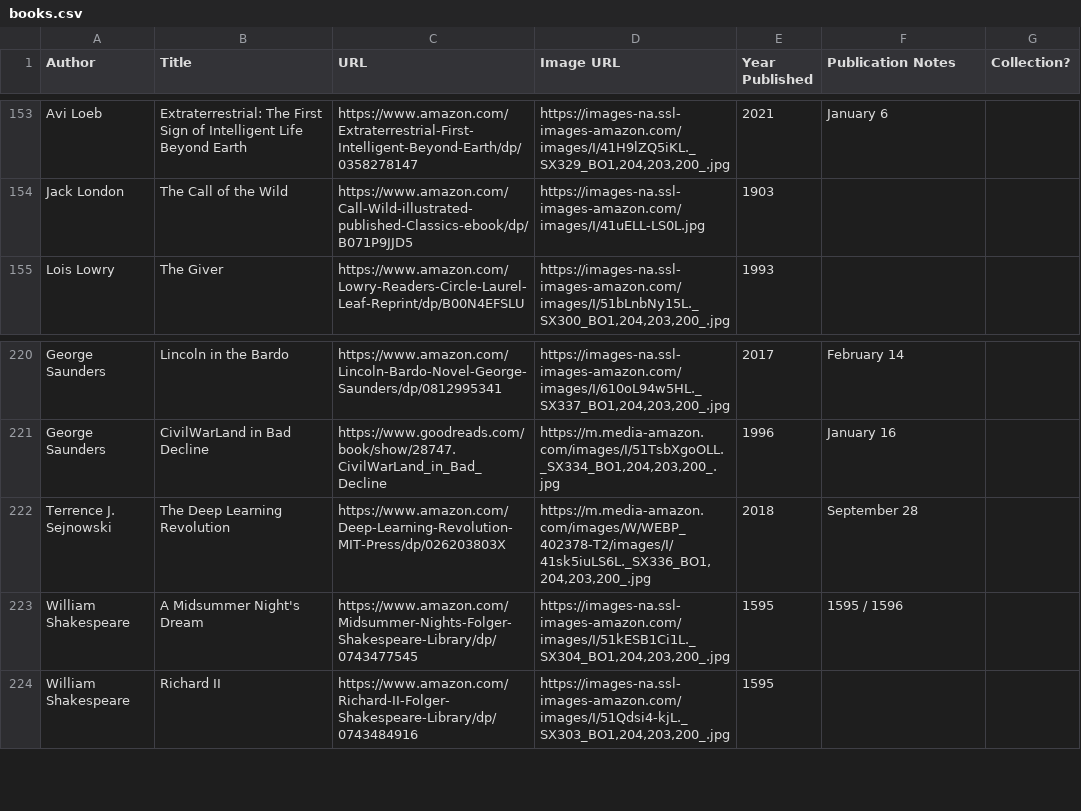
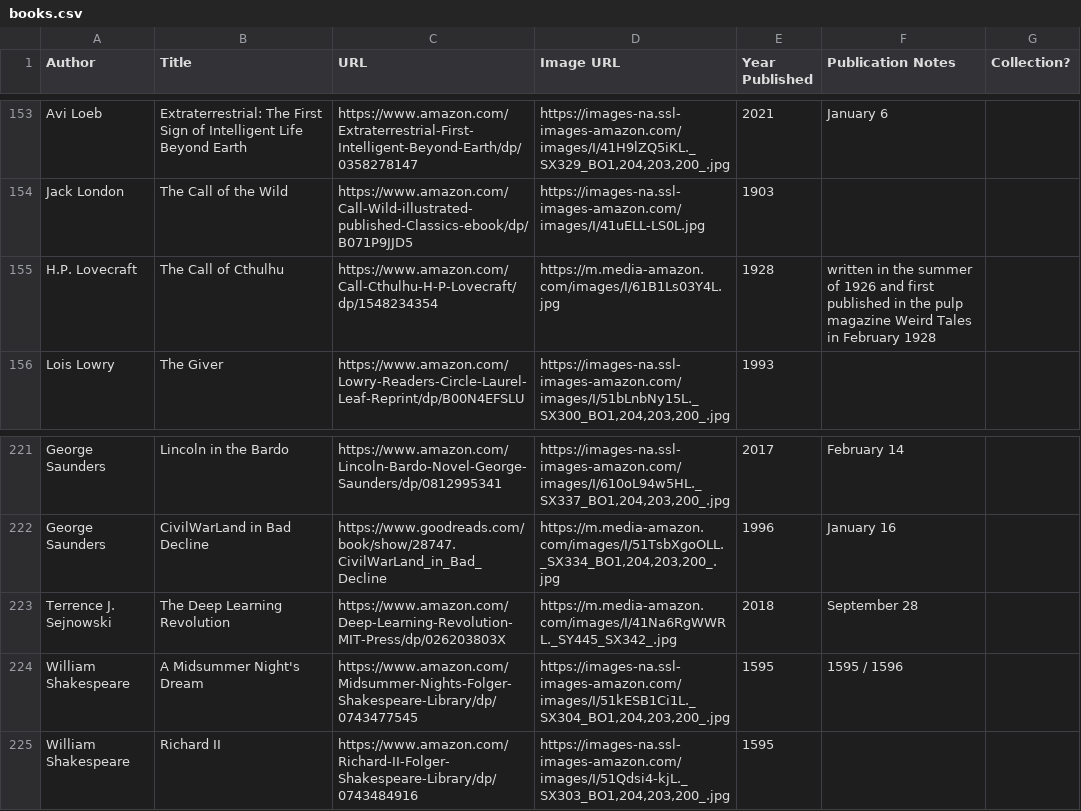
Before and after one commit to eio/books, a CSV file: data/books.csv, drawn as a sheet; only a part is shown, gaps mark what is left out.

Commit message:
the call of cthulhu

```diff
--- a/data/books.csv
+++ b/data/books.csv
@@ -154,2 +154,3 @@ Avi Loeb,"Extraterrestrial: The First Sign of Intelligent Life Beyond Earth",htt
 Jack London,The Call of the Wild,https://www.amazon.com/Call-Wild-illustrated-published-Classics-ebook/dp/B071P9JJD5,https://images-na.ssl-images-amazon.com/images/I/41uELL-LS0L.jpg,1903,,
+H.P. Lovecraft,The Call of Cthulhu,"https://www.amazon.com/Call-Cthulhu-H-P-Lovecraft/dp/1548234354","https://m.media-amazon.com/images/I/61B1Ls03Y4L.jpg",1928,written in the summer of 1926 and first published in the pulp magazine Weird Tales in February 1928,
 Lois Lowry,The Giver,https://www.amazon.com/Lowry-Readers-Circle-Laurel-Leaf-Reprint/dp/B00N4EFSLU,"https://images-na.ssl-images-amazon.com/images/I/51bLnbNy15L._SX300_BO1,204,203,200_.jpg",1993,,
@@ -221,3 +222,3 @@ George Saunders,Lincoln in the Bardo,https://www.amazon.com/Lincoln-Bardo-Novel-
 George Saunders,CivilWarLand in Bad Decline,"https://www.goodreads.com/book/show/28747.CivilWarLand_in_Bad_Decline","https://m.media-amazon.com/images/I/51TsbXgoOLL._SX334_BO1,204,203,200_.jpg",1996,January 16,
-Terrence J. Sejnowski,The Deep Learning Revolution,https://www.amazon.com/Deep-Learning-Revolution-MIT-Press/dp/026203803X,"https://m.media-amazon.com/images/W/WEBP_402378-T2/images/I/41sk5iuLS6L._SX336_BO1,204,203,200_.jpg",2018,September 28,
+Terrence J. Sejnowski,The Deep Learning Revolution,https://www.amazon.com/Deep-Learning-Revolution-MIT-Press/dp/026203803X,"https://m.media-amazon.com/images/I/41Na6RgWWRL._SY445_SX342_.jpg",2018,September 28,
 William Shakespeare,A Midsummer Night's Dream,https://www.amazon.com/Midsummer-Nights-Folger-Shakespeare-Library/dp/0743477545,"https://images-na.ssl-images-amazon.com/images/I/51kESB1Ci1L._SX304_BO1,204,203,200_.jpg",1595,1595 / 1596,
```
Also changed, not shown: 1 other file.
